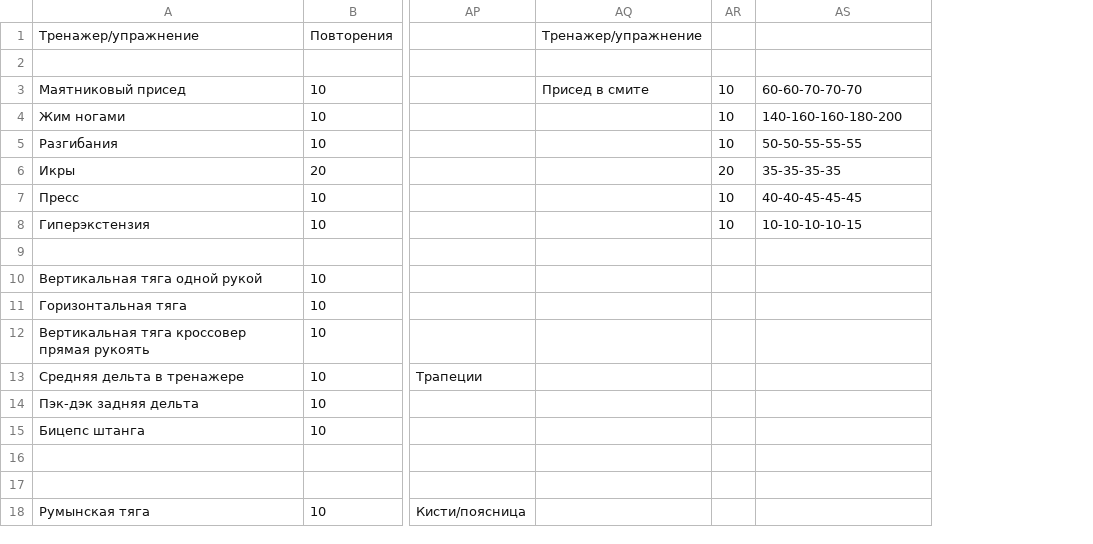
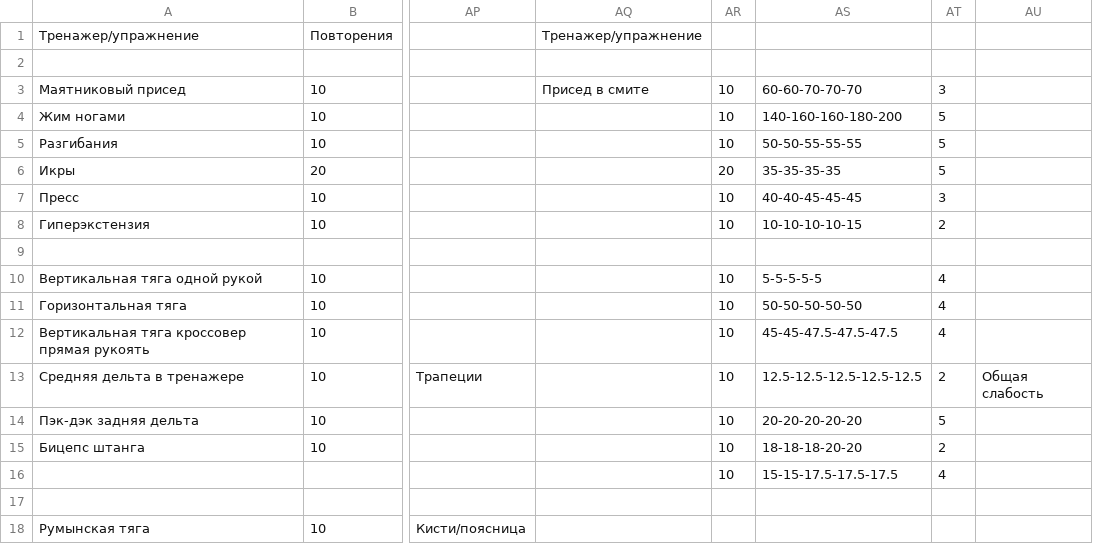
Before and after one commit to aquaphoenix1/Training-log, a CSV file: workouts.csv, drawn as a sheet; only a part is shown, gaps mark what is left out; the diff names each change by its address in the sheet, - before the commit and + after, or states it on an @@ line.

```diff
--- a/workouts.csv
+++ b/workouts.csv
+column AT, rows 3-16: 3 | 5 | 5 | 5 | 3 | 2 |  | 4 | 4 | 4 | 2 | 5 | 2 | 4
+column AU, row 13: Общая слабость
-AR10:AR16: (empty)
+AR10:AR16: 10
-AS10: (empty)
+AS10: 5-5-5-5-5
-AS11: (empty)
+AS11: 50-50-50-50-50
-AS12: (empty)
+AS12: 45-45-47.5-47.5-47.5
-AS13: (empty)
+AS13: 12.5-12.5-12.5-12.5-12.5
-AS14: (empty)
+AS14: 20-20-20-20-20
-AS15: (empty)
+AS15: 18-18-18-20-20
-AS16: (empty)
+AS16: 15-15-17.5-17.5-17.5
```
